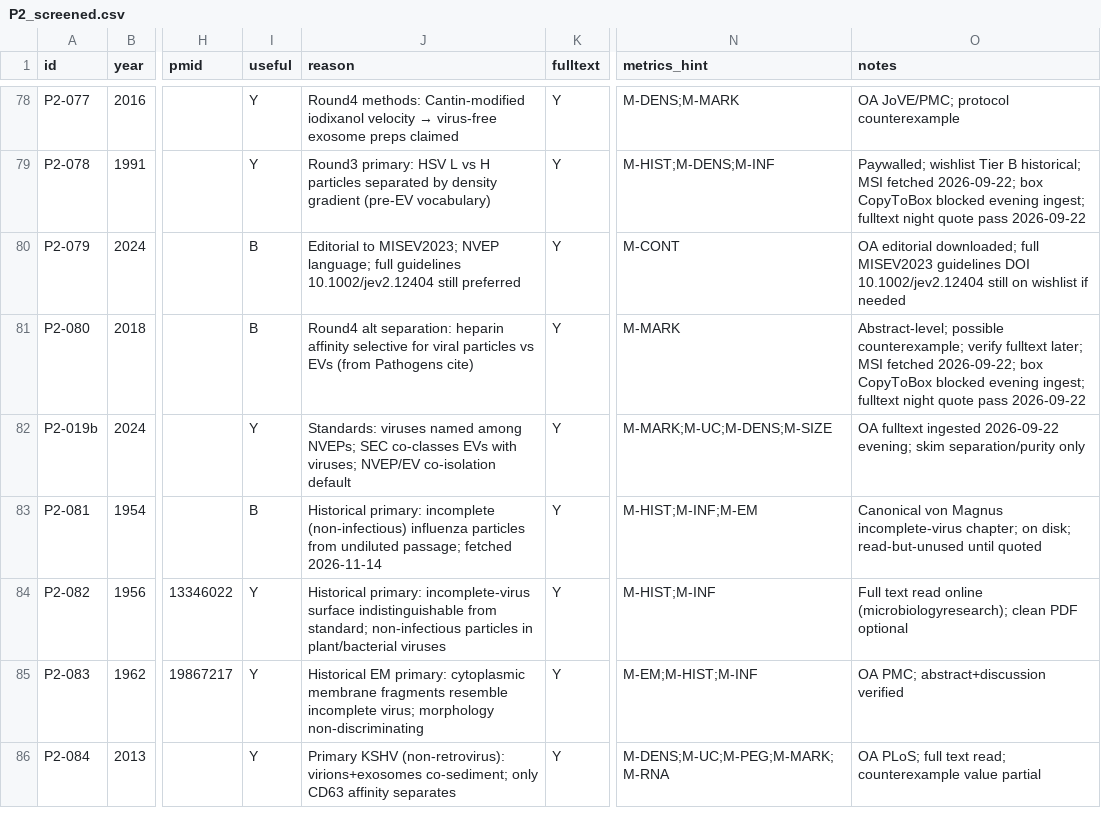
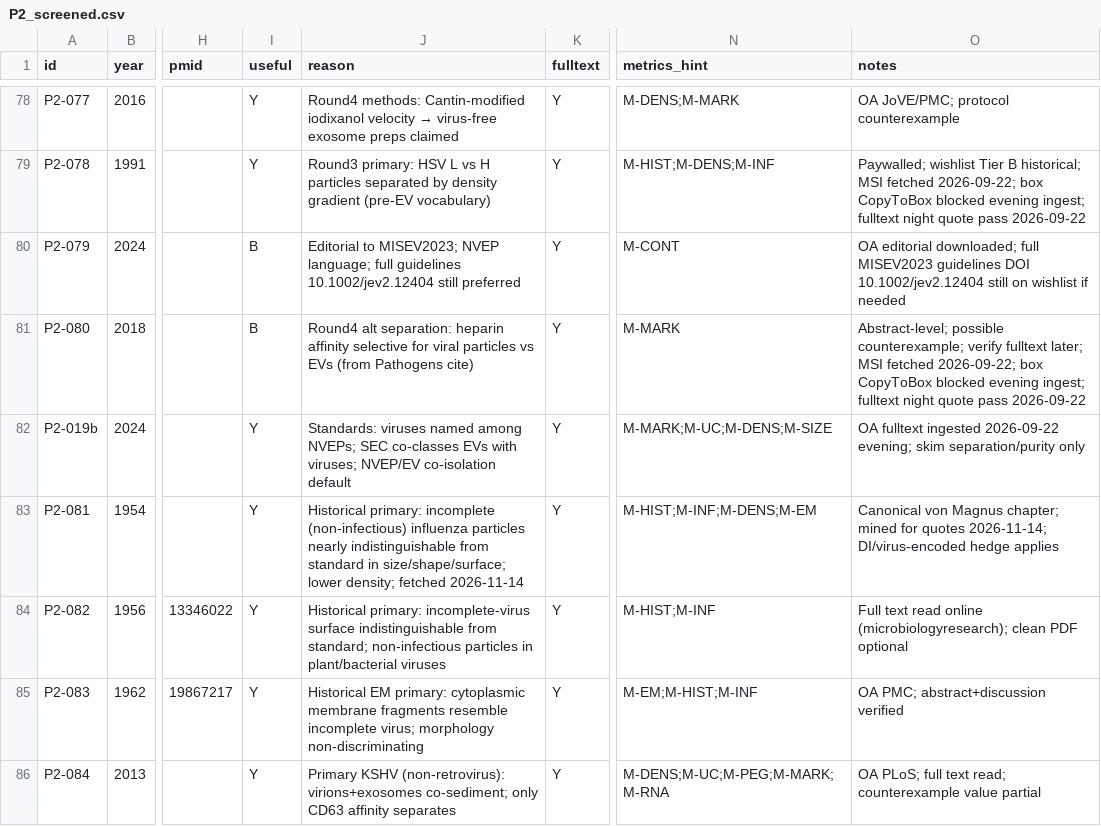
Before and after one commit to albert-mathews/serum-and-cytopathic-morphology, a CSV file: p2_virus_EV_indistinguishable_refs/P2_screened.csv, drawn as a sheet; only a part is shown, gaps mark what is left out; the diff covers the shown part only; the diff names each change by its address in the sheet, - before the commit and + after, or states it on an @@ line.

```diff
--- a/p2_virus_EV_indistinguishable_refs/P2_screened.csv
+++ b/p2_virus_EV_indistinguishable_refs/P2_screened.csv
-I83 (useful): B
+I83 (useful): Y
-J83 (reason): …influenza particles from undiluted passage; fetched 2026-11-14
+J83 (reason): …influenza particles nearly indistinguishable from standard in size/shape/surface; lower density; fetched 2026-11-14
-N83 (metrics_hint): M-HIST;M-INF;M-EM
+N83 (metrics_hint): M-HIST;M-INF;M-DENS;M-EM
-O83 (notes): …von Magnus incomplete-virus chapter; on disk; read-but-unused until quoted
+O83 (notes): …von Magnus chapter; mined for quotes 2026-11-14; DI/virus-encoded hedge applies
```
Also changed, not shown: 3 added rows and 15 edited cells elsewhere in this file, p2_virus_EV_indistinguishable_refs/P2_useful.csv, 7 other files.
